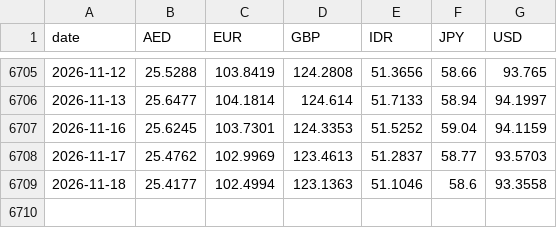
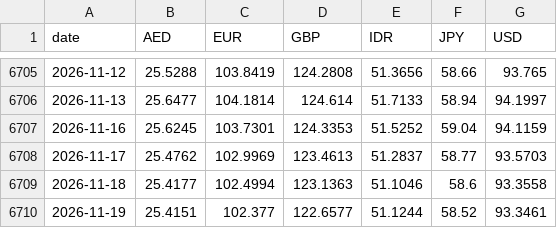
Before and after one commit to the-solipsist/rbi-forex-reference-rates, a CSV file: rbi_forex_reference_rates_wide.csv, drawn as a sheet; only a part is shown, gaps mark what is left out.

```diff
--- a/rbi_forex_reference_rates_wide.csv
+++ b/rbi_forex_reference_rates_wide.csv
@@ -6709 +6709,2 @@ date,AED,EUR,GBP,IDR,JPY,USD
 2026-11-18,25.4177,102.4994,123.1363,51.1046,58.6,93.3558
+2026-11-19,25.4151,102.377,122.6577,51.1244,58.52,93.3461
```
Also changed, not shown: rbi_forex_reference_rates_long.csv, 2 other files.
